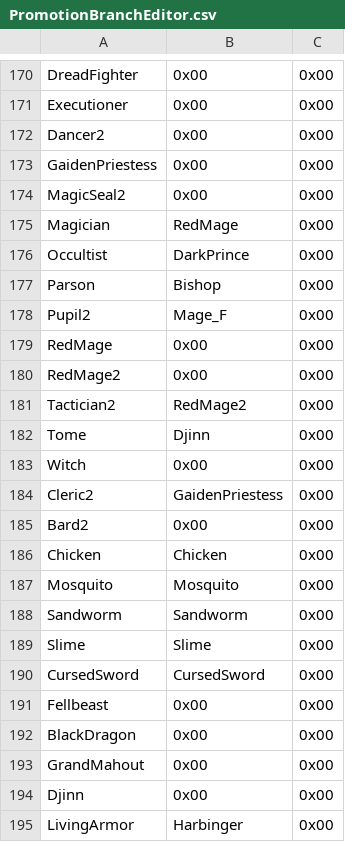
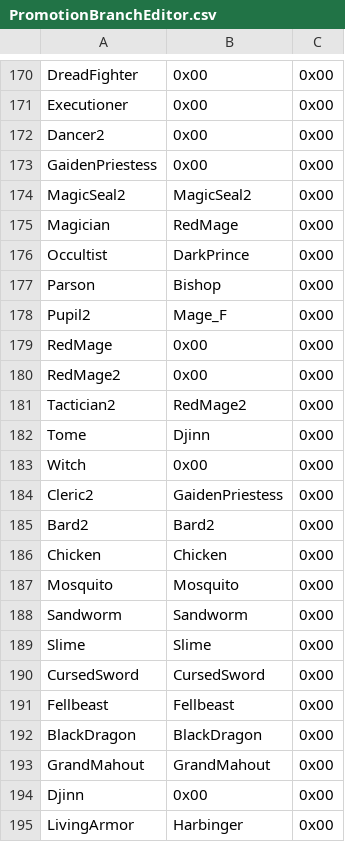
Before and after one commit to priestess-ii/SkillSystem, a CSV file: Tables/NightmareModules/CharactersClasses/PromotionBranchEditor.csv, drawn as a sheet; only a part is shown, gaps mark what is left out.

```diff
--- a/Tables/NightmareModules/CharactersClasses/PromotionBranchEditor.csv
+++ b/Tables/NightmareModules/CharactersClasses/PromotionBranchEditor.csv
@@ -173,3 +173,3 @@ Dancer2,0x00,0x00
 GaidenPriestess,0x00,0x00
-MagicSeal2,0x00,0x00
+MagicSeal2,MagicSeal2,0x00
 Magician,RedMage,0x00
@@ -184,3 +184,3 @@ Witch,0x00,0x00
 Cleric2,GaidenPriestess,0x00
-Bard2,0x00,0x00
+Bard2,Bard2,0x00
 Chicken,Chicken,0x00
@@ -190,5 +190,5 @@ Slime,Slime,0x00
 CursedSword,CursedSword,0x00
-Fellbeast,0x00,0x00
-BlackDragon,0x00,0x00
-GrandMahout,0x00,0x00
+Fellbeast,Fellbeast,0x00
+BlackDragon,BlackDragon,0x00
+GrandMahout,GrandMahout,0x00
 Djinn,0x00,0x00
```
Also changed, not shown: Tables/NightmareModules/CharactersClasses/ClassTable.csv, Tables/NightmareModules/Items/ItemTable.csv, 2 other files.
